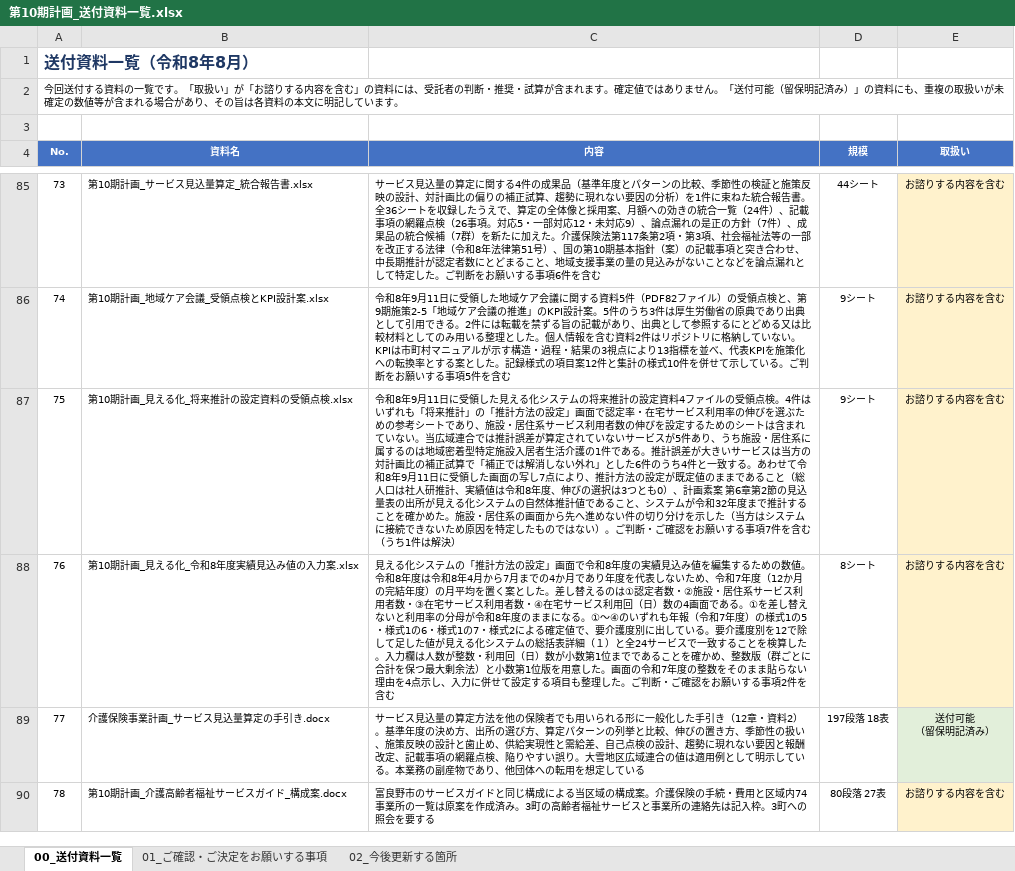
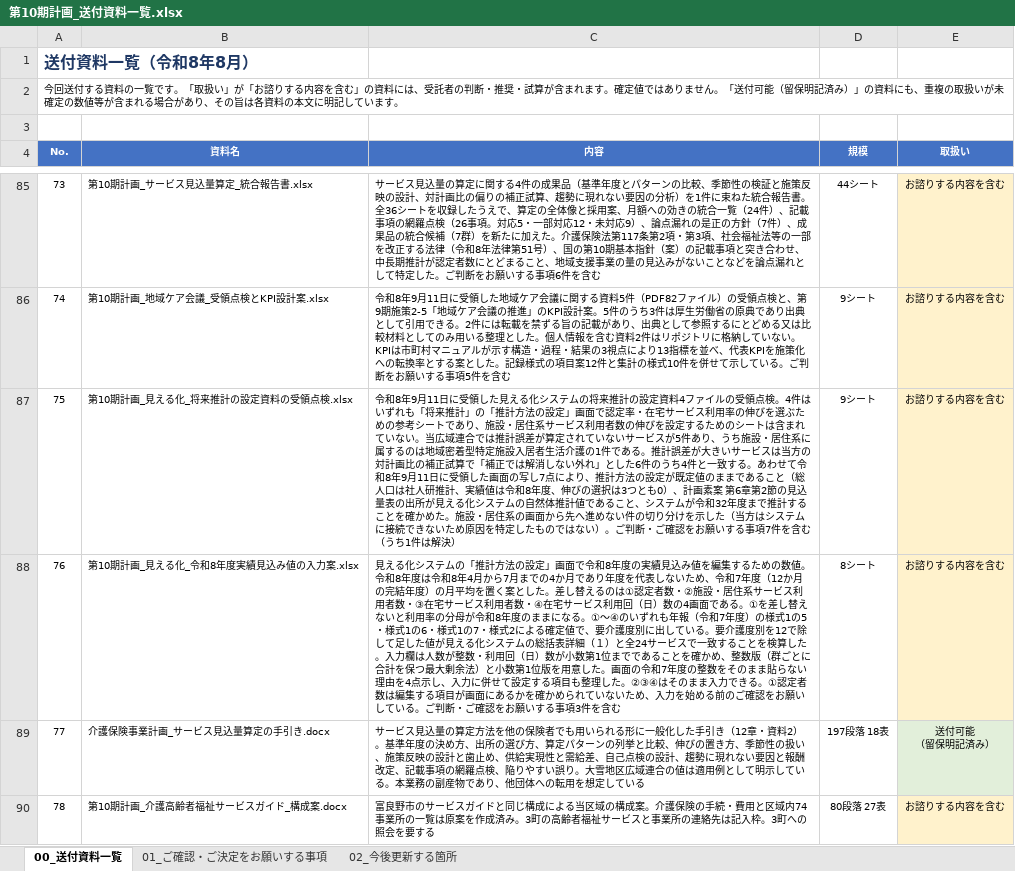
Before and after one commit to ryowakayama-gif/repository, an Excel workbook: output/第10期計画_送付資料一覧.xlsx, sheet 00_送付資料一覧, drawn as a sheet; only a part is shown, gaps mark what is left out; values as stored, in another font and other column widths than the file's, no borders; the diff names each change by its address in the sheet, - before the commit and + after, or states it on an @@ line.

```diff
--- a/output/第10期計画_送付資料一覧.xlsx (sheet 00_送付資料一覧)
+++ b/output/第10期計画_送付資料一覧.xlsx (sheet 00_送付資料一覧)
-C88 (内容): …理した。ご判断・ご確認をお願いする事項2件を含む
+C88 (内容): …理した。②③④はそのまま入力できる。①認定者数は編集する項目が画面にあるかを確かめられていないため、入力を始める前のご確認をお願いしている。ご判断・ご確認をお願いする事項3件を含む
```
Also changed, not shown: output/第10期計画_成果品一覧.xlsx, output/第10期計画_業務工程管理表.xlsx, 6 other files.
